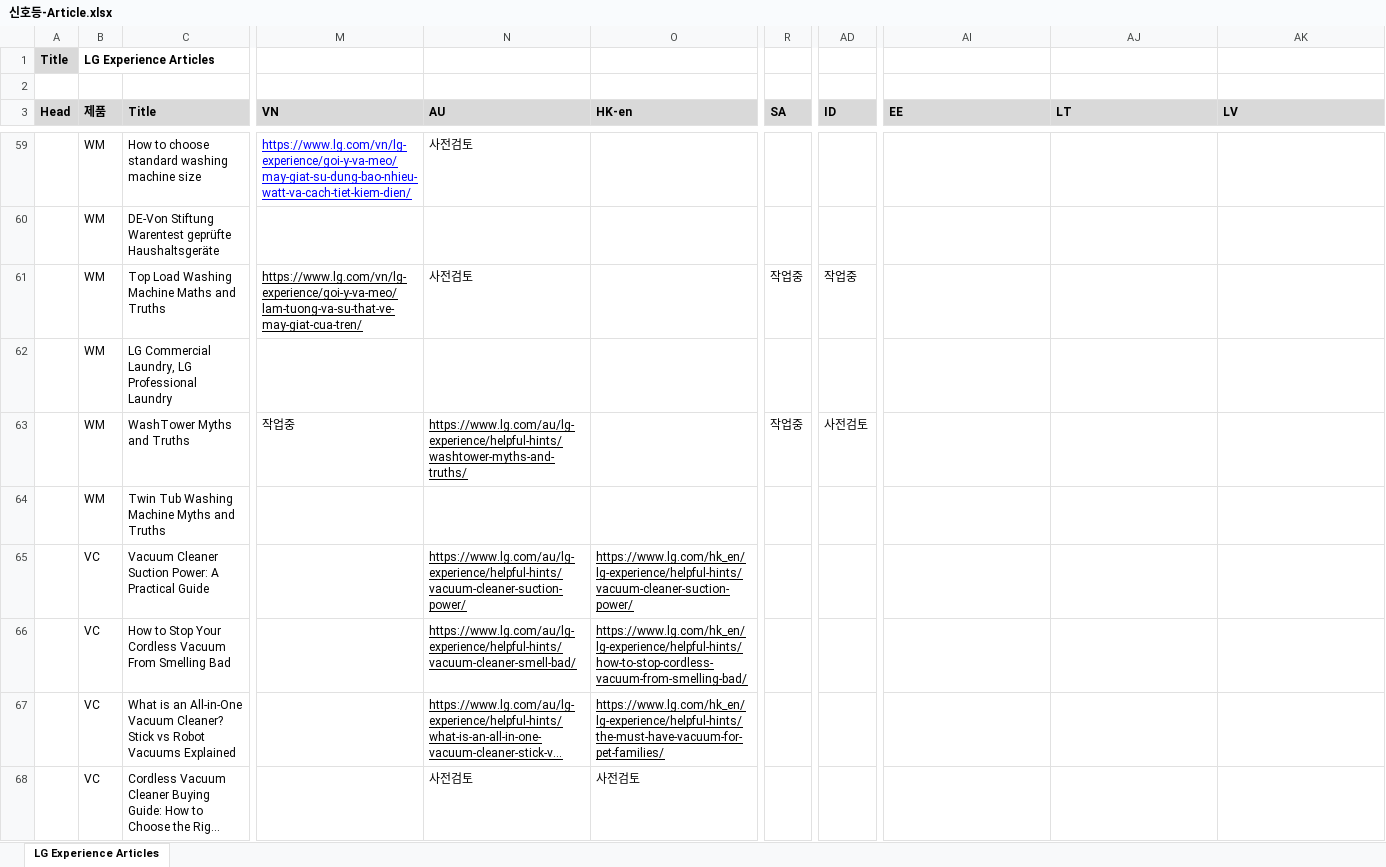
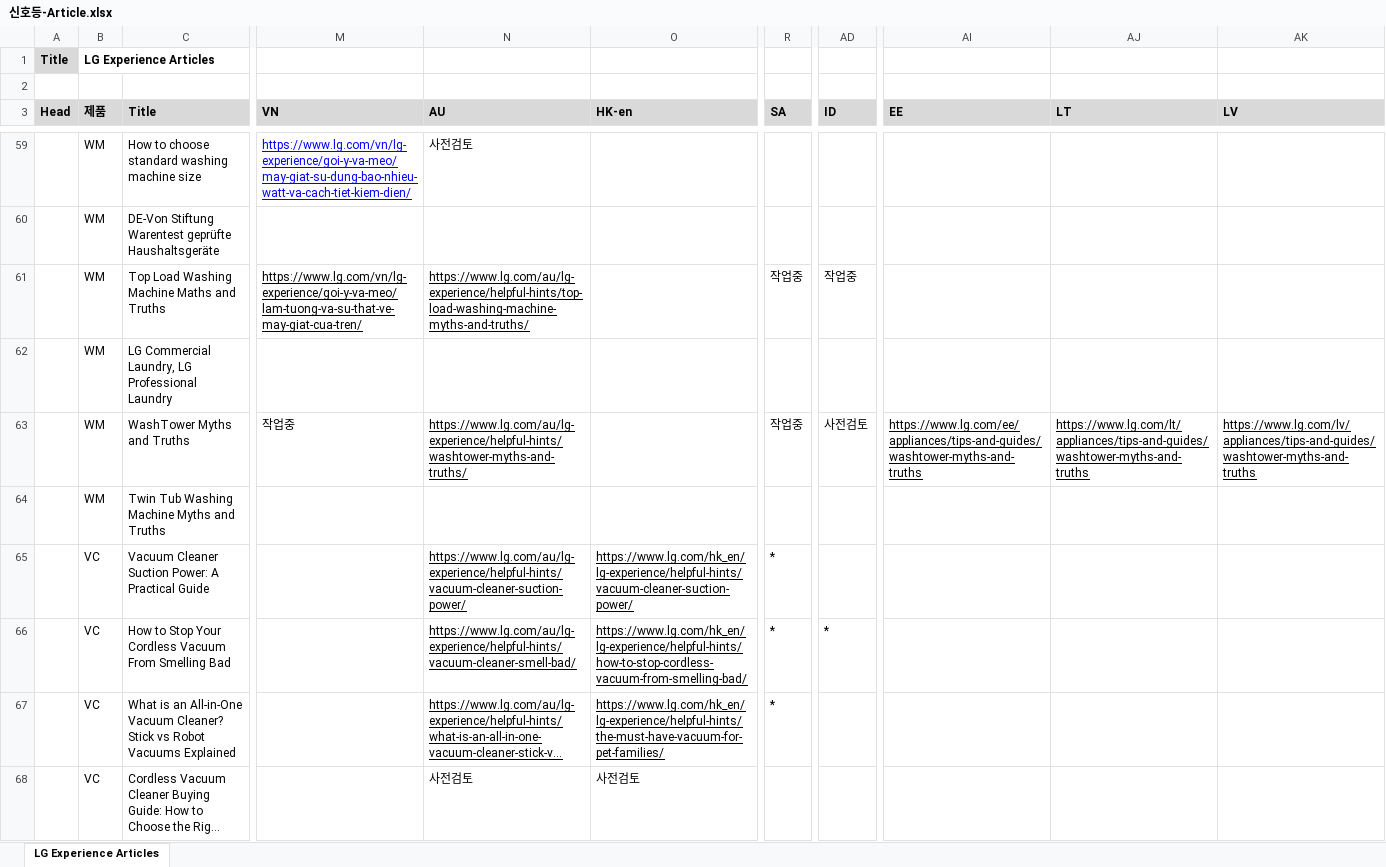
Before and after one commit to towdew/hs-dashboard, an Excel workbook: lg-com-status-dashboard/신호등-Article.xlsx, sheet LG Experience Articles, drawn as a sheet; only a part is shown, gaps mark what is left out; long unchanged cells end in …; values as stored, in another font and other column widths than the file's, no borders; charts and pictures not drawn; the diff covers the shown part only; the diff names each change by its address in the sheet, - before the commit and + after, or states it on an @@ line.

```diff
--- a/lg-com-status-dashboard/신호등-Article.xlsx (sheet LG Experience Articles)
+++ b/lg-com-status-dashboard/신호등-Article.xlsx (sheet LG Experience Articles)
-N61 (AU): 사전검토
+N61 (AU): https://www.lg.com/au/lg-experience/helpful-hints/top-load-washing-machine-myths-and-truths/
-N61 underline: off
+N61 underline: on
-AI63 (EE): (empty)
+AI63 (EE): https://www.lg.com/ee/appliances/tips-and-guides/washtower-myths-and-truths
-AJ63 (LT): (empty)
+AJ63 (LT): https://www.lg.com/lt/appliances/tips-and-guides/washtower-myths-and-truths
-AK63 (LV): (empty)
+AK63 (LV): https://www.lg.com/lv/appliances/tips-and-guides/washtower-myths-and-truths
-R65:R67 (SA): (empty)
+R65:R67 (SA): *
-AD66 (ID): (empty)
+AD66 (ID): *
```
Also changed, not shown: 23 edited cells and cell formats elsewhere in this sheet, 1 other file.
